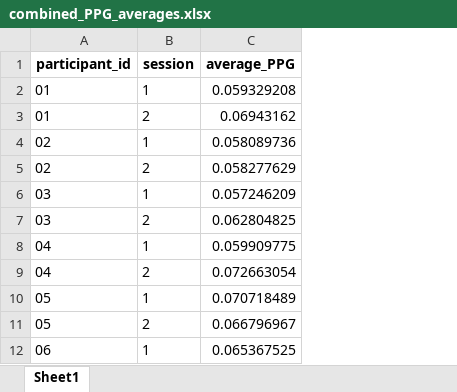
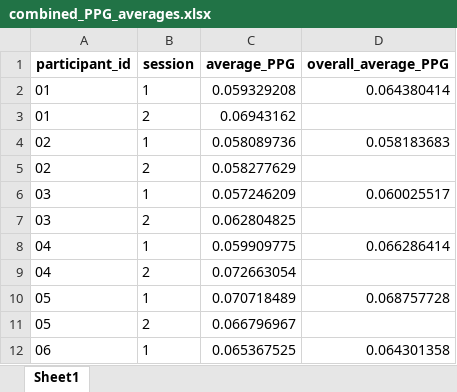
Before and after one commit to OistrakhAleksandra/FinalProject_TheInfluenceOfMusic, an Excel workbook: data/combined_PPG_averages.xlsx, sheet Sheet1, drawn as a sheet; only a part is shown; values as stored, in another font and other column widths than the file's, no borders; the diff names each change by its address in the sheet, - before the commit and + after, or states it on an @@ line.

Commit message:
ppg_combined bug fixed

```diff
--- a/data/combined_PPG_averages.xlsx (sheet Sheet1)
+++ b/data/combined_PPG_averages.xlsx (sheet Sheet1)
+column D (overall_average_PPG), rows 2-12: 0.064380414 |  | 0.058183683 |  | 0.060025517 |  | 0.066286414 |  | 0.068757728 |  | 0.064301358
```
Also changed, not shown: data/combined_data_trial.xlsx, 4 other files.
